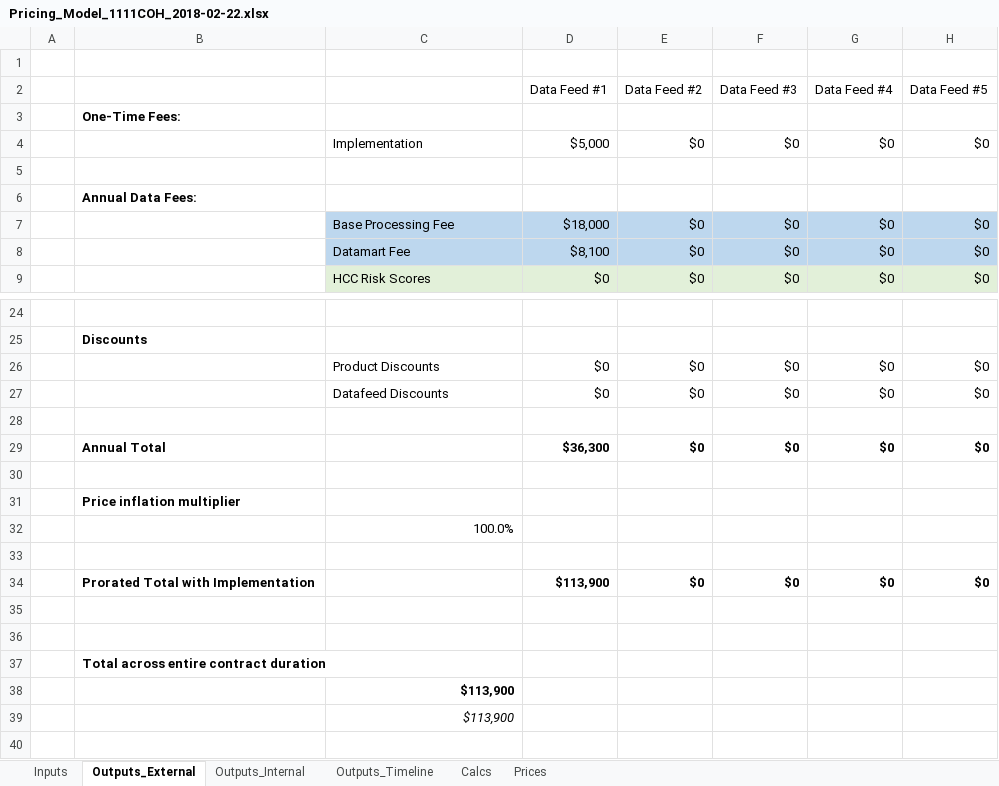
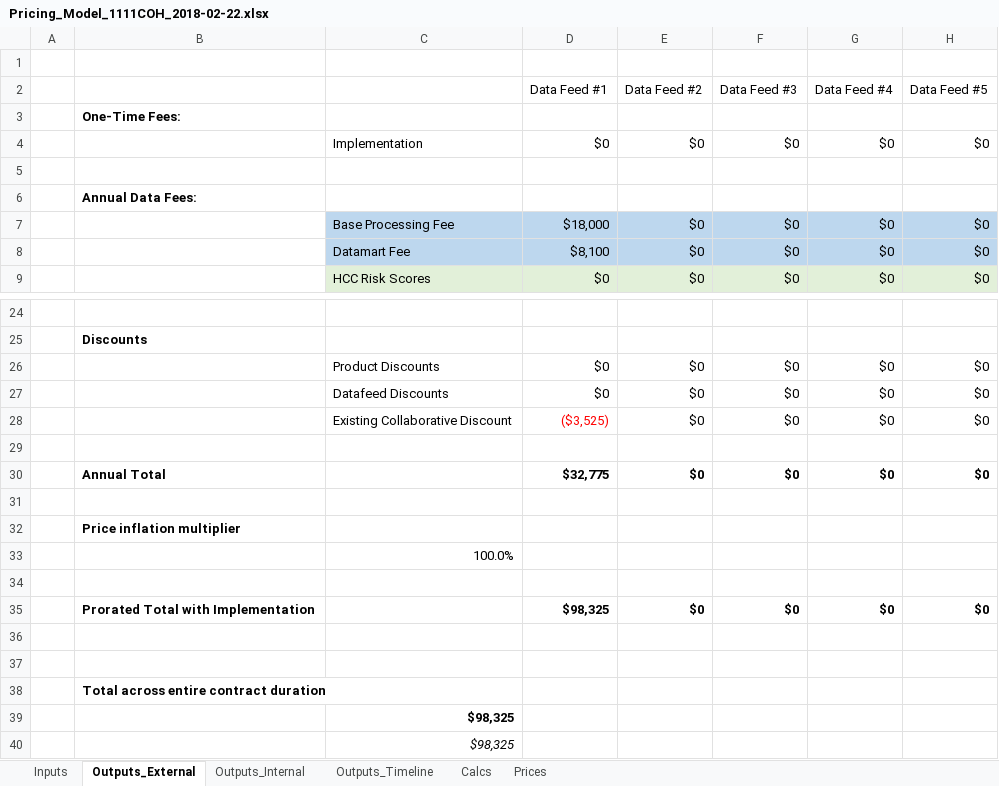
Before and after one commit to Milliman-PRM/client-and-project-documentation, an Excel workbook: 0273NYP - New York Premier/1111COH - AllCare Health Alliance (Cooper)/Pricing_Model_1111COH_2018-02-22.xlsx, sheet Outputs_External, drawn as a sheet; only a part is shown, gaps mark what is left out; values as stored, in another font and other column widths than the file's, no borders; addresses are those after the commit; the diff names each change by its address in the sheet, - before the commit and + after, or states it on an @@ line.

Commit message:
Update cooper pricing model
Do this to reflect collaborative discount

```diff
--- a/0273NYP - New York Premier/1111COH - AllCare Health Alliance (Cooper)/Pricing_Model_1111COH_2018-02-22.xlsx (sheet Outputs_External)
+++ b/0273NYP - New York Premier/1111COH - AllCare Health Alliance (Cooper)/Pricing_Model_1111COH_2018-02-22.xlsx (sheet Outputs_External)
-D4 (Data Feed #1): $5,000
+D4 (Data Feed #1): $0
+row 28:  |  | Existing Collaborative Discount | ($3,525) | $0 | $0 | $0 | $0
-D30 (Data Feed #1): $36,300
+D30 (Data Feed #1): $32,775
-D35 (Data Feed #1): $113,900
+D35 (Data Feed #1): $98,325
-C39:C40: $113,900
+C39:C40: $98,325
```
Also changed, not shown: sheet Outputs_Timeline, sheet Outputs_Internal, sheet Calcs, sheet Prices, sheet Inputs, formulas that keep their value.
